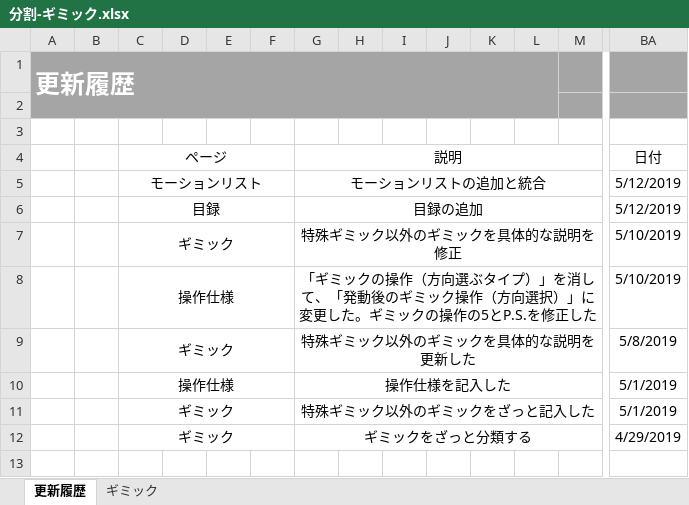
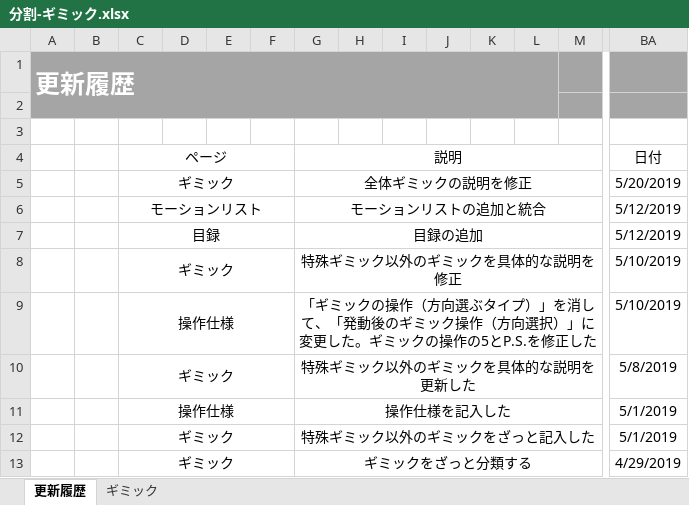
Before and after one commit to crazymarks/ghostcanguard_file, an Excel workbook: 仕様書/分割/分割-ギミック.xlsx, sheet 更新履歴, drawn as a sheet; only a part is shown, gaps mark what is left out; values as stored, in another font and other column widths than the file's, no borders; rows hold the shown columns only; the diff names each change by its address in the sheet, - before the commit and + after, or states it on an @@ line.

Commit message:
「発動後のギミック操作（方向選択）」の説明変更/「ギミックの操作」に0（ハイライトエフェクト相関）を追加     ／   全体ギミックの説明を修正 　ｂｙリャン

```diff
--- a/仕様書/分割/分割-ギミック.xlsx (sheet 更新履歴)
+++ b/仕様書/分割/分割-ギミック.xlsx (sheet 更新履歴)
+row 5:  |  | ギミック |  |  |  | 全体ギミックの説明を修正 |  |  |  |  |  |  | 5/20/2019
```
Also changed, not shown: sheet ギミック, charts or pictures, 仕様書/分割/分割-操作仕様.xlsx.
